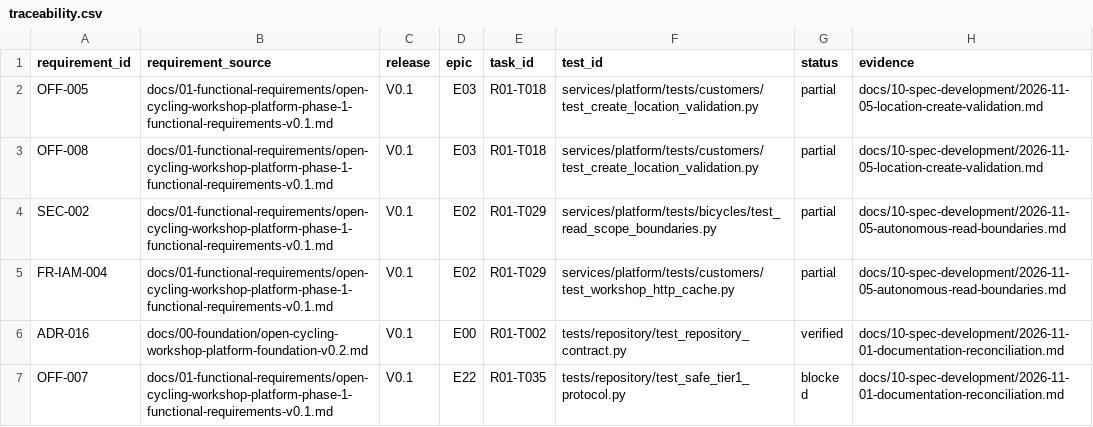
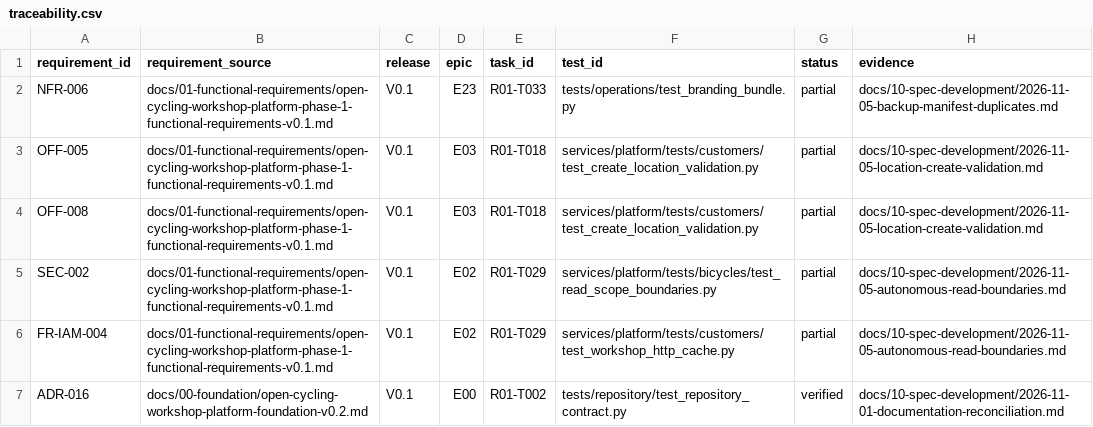
Before and after one commit to IzignaMx/open-cycling-workshop, a CSV file: docs/10-spec-development/traceability.csv, drawn as a sheet; only a part is shown; the shorter side is filled out with more unchanged rows.

Commit message:
fix: reject duplicate backup manifest keys
Signed-off-by: Codex <codex@openai.com>

```diff
--- a/docs/10-spec-development/traceability.csv
+++ b/docs/10-spec-development/traceability.csv
@@ -1,2 +1,3 @@
 requirement_id,requirement_source,release,epic,task_id,test_id,status,evidence
+NFR-006,docs/01-functional-requirements/open-cycling-workshop-platform-phase-1-functional-requirements-v0.1.md,V0.1,E23,R01-T033,tests/operations/test_branding_bundle.py,partial,docs/10-spec-development/2026-11-05-backup-manifest-duplicates.md
 OFF-005,docs/01-functional-requirements/open-cycling-workshop-platform-phase-1-functional-requirements-v0.1.md,V0.1,E03,R01-T018,services/platform/tests/customers/test_create_location_validation.py,partial,docs/10-spec-development/2026-11-05-location-create-validation.md
```
Also changed, not shown: 8 other files.
